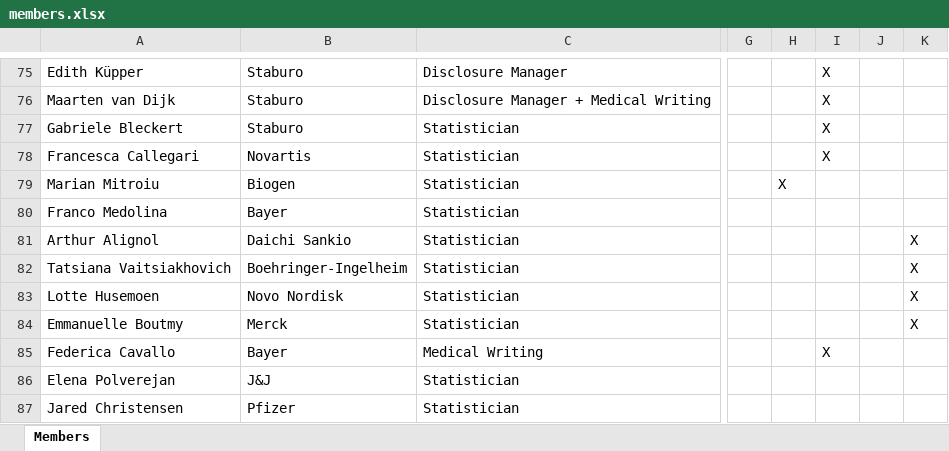
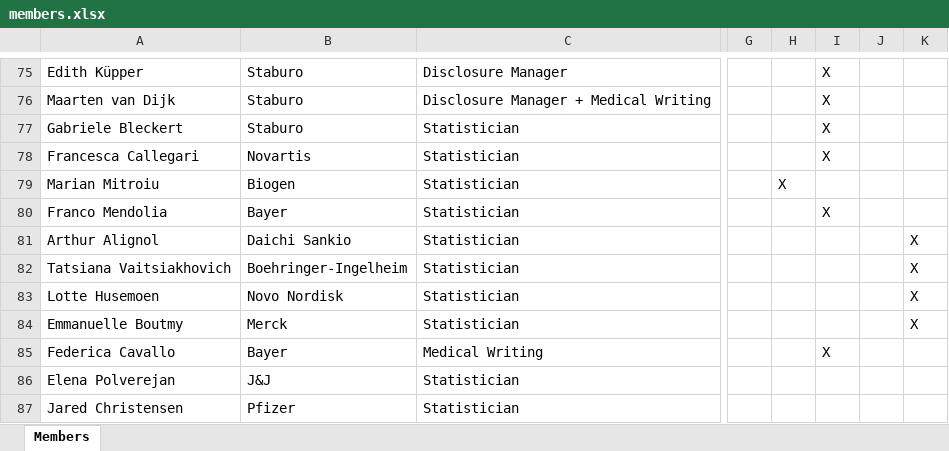
Before and after one commit to eiwg/eiwg_webpage, an Excel workbook: data/members.xlsx, sheet Members, drawn as a sheet; only a part is shown, gaps mark what is left out; values as stored, in another font and other column widths than the file's, no borders; table styles not drawn; the diff names each change by its address in the sheet, - before the commit and + after, or states it on an @@ line.

```diff
--- a/data/members.xlsx (sheet Members)
+++ b/data/members.xlsx (sheet Members)
-A80: Franco Medolina
+A80: Franco Mendolia
-I80: (empty)
+I80: X
```
Also changed, not shown: 6 other files.
